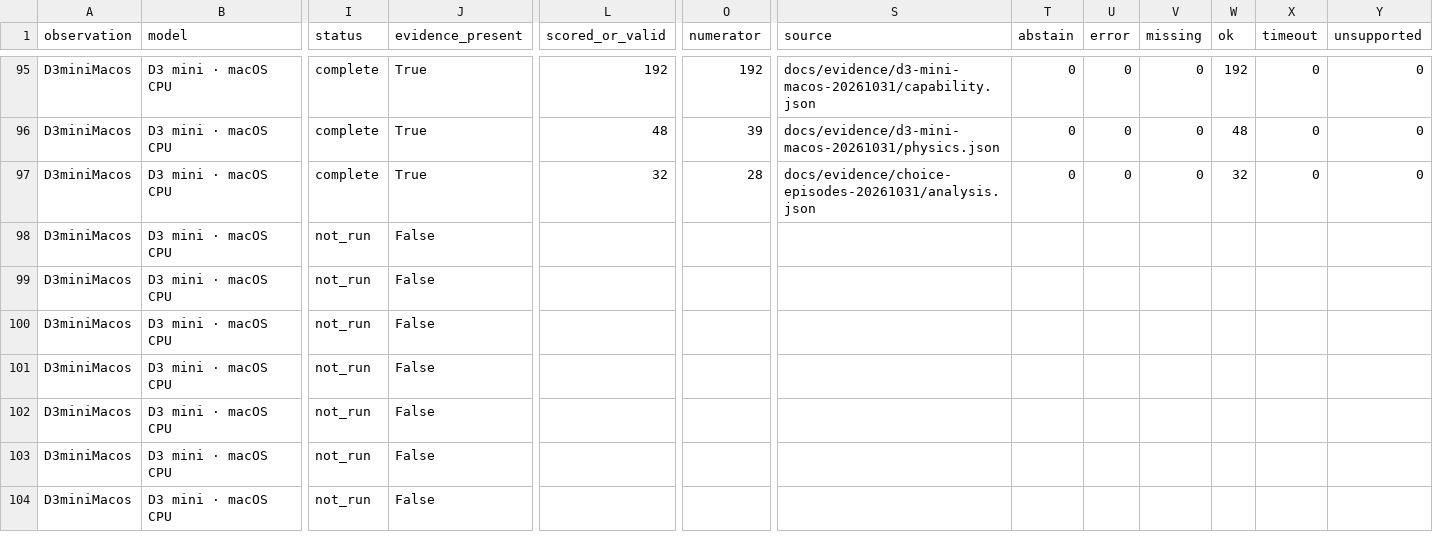
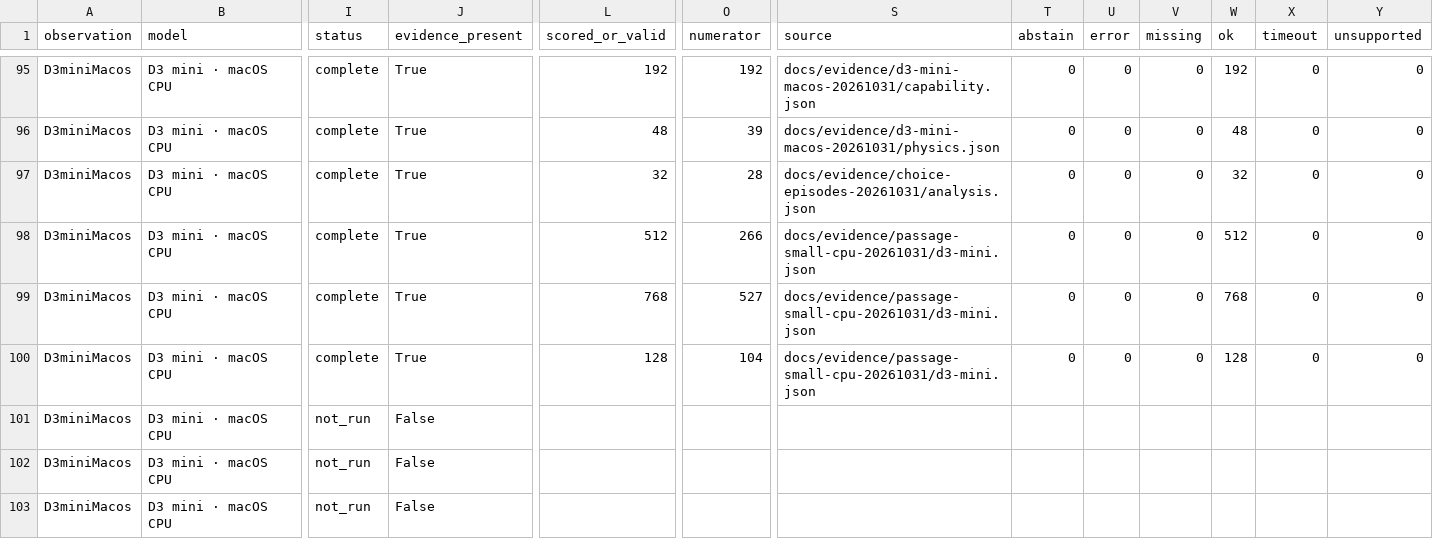
Before and after one commit to theseedship/classification_tests_deposium, a CSV file: docs/leaderboard/coverage.csv, drawn as a sheet; only a part is shown, gaps mark what is left out; the shorter side is filled out with more unchanged rows; the diff covers the shown part only; the diff names each change by its address in the sheet, - before the commit and + after, or states it on an @@ line.

```diff
--- a/docs/leaderboard/coverage.csv
+++ b/docs/leaderboard/coverage.csv
-I98:I100 (status): not_run
+I98:I100 (status): complete
-J98:J100 (evidence_present): False
+J98:J100 (evidence_present): True
-L98 (scored_or_valid): (empty)
+L98 (scored_or_valid): 512
-O98 (numerator): (empty)
+O98 (numerator): 266
-S98:S100 (source): (empty)
+S98:S100 (source): docs/evidence/passage-small-cpu-20261031/d3-mini.json
-T98:T100 (abstain): (empty)
+T98:T100 (abstain): 0
-U98:U100 (error): (empty)
+U98:U100 (error): 0
-V98:V100 (missing): (empty)
+V98:V100 (missing): 0
-W98 (ok): (empty)
+W98 (ok): 512
-X98:X100 (timeout): (empty)
+X98:X100 (timeout): 0
-Y98:Y100 (unsupported): (empty)
+Y98:Y100 (unsupported): 0
-L99 (scored_or_valid): (empty)
+L99 (scored_or_valid): 768
-O99 (numerator): (empty)
+O99 (numerator): 527
-W99 (ok): (empty)
+W99 (ok): 768
-L100 (scored_or_valid): (empty)
+L100 (scored_or_valid): 128
-O100 (numerator): (empty)
+O100 (numerator): 104
-W100 (ok): (empty)
+W100 (ok): 128
```
Also changed, not shown: 99 edited cells elsewhere in this file, docs/leaderboard/campaigns.csv, 25 other files.
